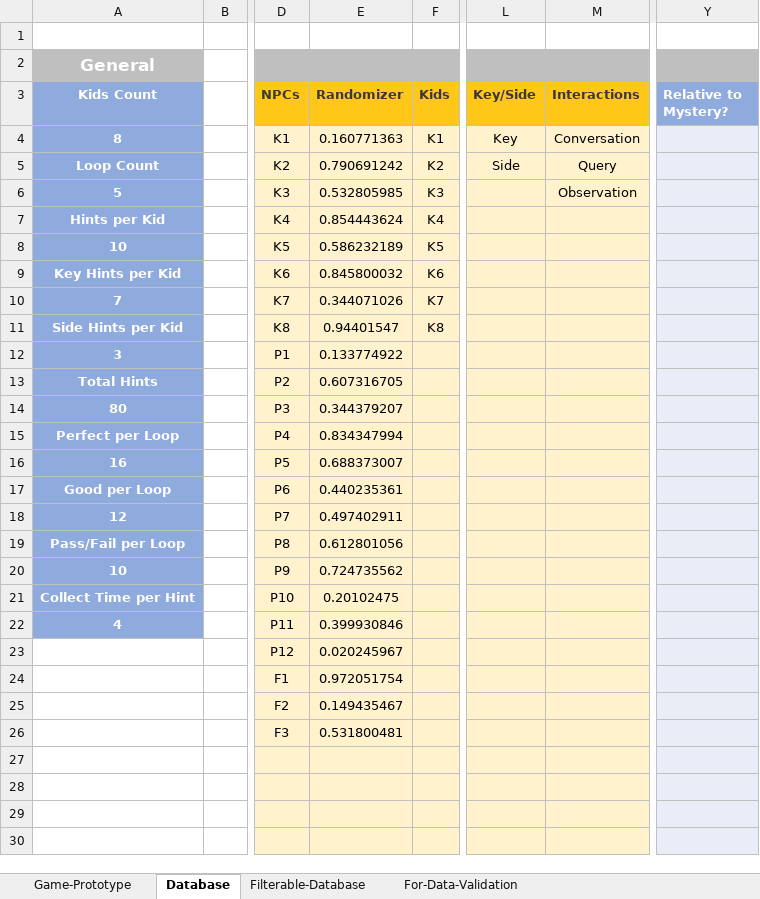
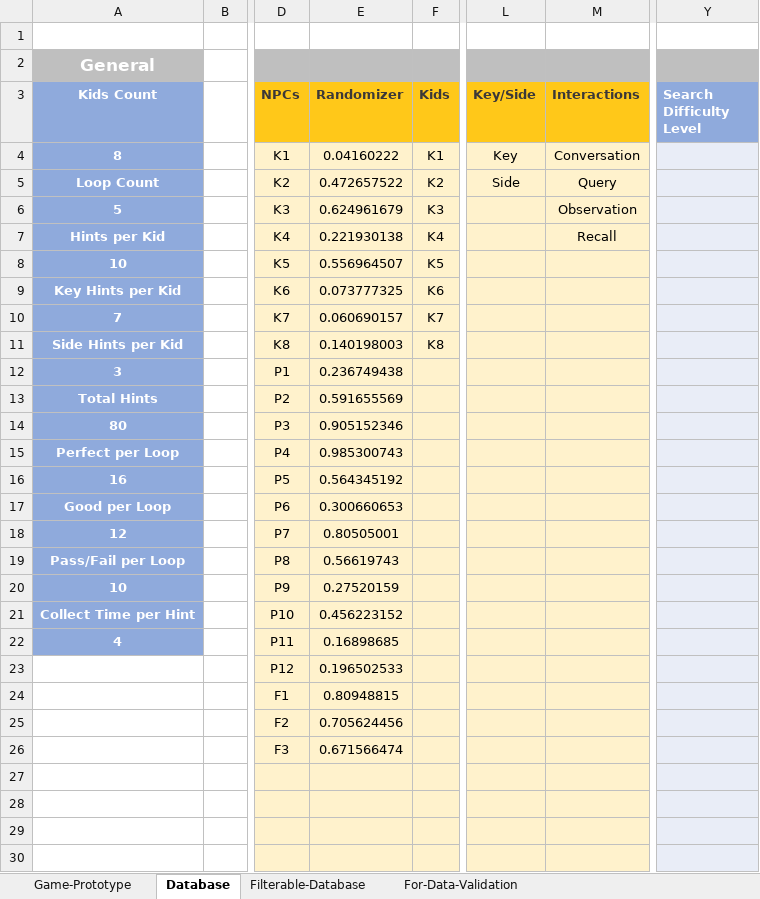
Before and after one commit to RivaWangaaa/Palette, an Excel workbook: Game-Logic-Prototype.xlsx, sheet Database, drawn as a sheet; only a part is shown, gaps mark what is left out; values as stored, in another font and other column widths than the file's, no borders; charts and pictures and table styles not drawn; the diff names each change by its address in the sheet, - before the commit and + after, or states it on an @@ line.

Commit message:
Add more rooms, shrink the level size, adjust the level, add models

```diff
--- a/Game-Logic-Prototype.xlsx (sheet Database)
+++ b/Game-Logic-Prototype.xlsx (sheet Database)
-Y3: Relative to Mystery?
+Y3: Search Difficulty Level
-E4 (Randomizer): 0.160771363
+E4 (Randomizer): 0.04160222
-E5 (Randomizer): 0.790691242
+E5 (Randomizer): 0.472657522
-E6 (Randomizer): 0.532805985
+E6 (Randomizer): 0.624961679
-E7 (Randomizer): 0.854443624
+E7 (Randomizer): 0.221930138
-M7 (Interactions): (empty)
+M7 (Interactions): Recall
-E8 (Randomizer): 0.586232189
+E8 (Randomizer): 0.556964507
-E9 (Randomizer): 0.845800032
+E9 (Randomizer): 0.073777325
-E10 (Randomizer): 0.344071026
+E10 (Randomizer): 0.060690157
-E11 (Randomizer): 0.94401547
+E11 (Randomizer): 0.140198003
-E12 (Randomizer): 0.133774922
+E12 (Randomizer): 0.236749438
-E13 (Randomizer): 0.607316705
+E13 (Randomizer): 0.591655569
-E14 (Randomizer): 0.344379207
+E14 (Randomizer): 0.905152346
-E15 (Randomizer): 0.834347994
+E15 (Randomizer): 0.985300743
-E16 (Randomizer): 0.688373007
+E16 (Randomizer): 0.564345192
-E17 (Randomizer): 0.440235361
+E17 (Randomizer): 0.300660653
-E18 (Randomizer): 0.497402911
+E18 (Randomizer): 0.80505001
-E19 (Randomizer): 0.612801056
+E19 (Randomizer): 0.56619743
-E20 (Randomizer): 0.724735562
+E20 (Randomizer): 0.27520159
-E21 (Randomizer): 0.20102475
+E21 (Randomizer): 0.456223152
-E22 (Randomizer): 0.399930846
+E22 (Randomizer): 0.16898685
-E23 (Randomizer): 0.020245967
+E23 (Randomizer): 0.196502533
-E24 (Randomizer): 0.972051754
+E24 (Randomizer): 0.80948815
-E25 (Randomizer): 0.149435467
+E25 (Randomizer): 0.705624456
-E26 (Randomizer): 0.531800481
+E26 (Randomizer): 0.671566474
```
Also changed, not shown: sheet Filterable-Database, hidden cells, charts or pictures, 53 other files.
